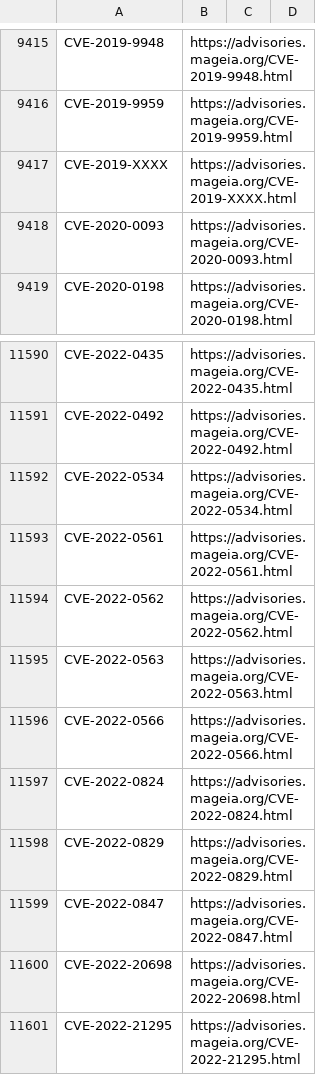
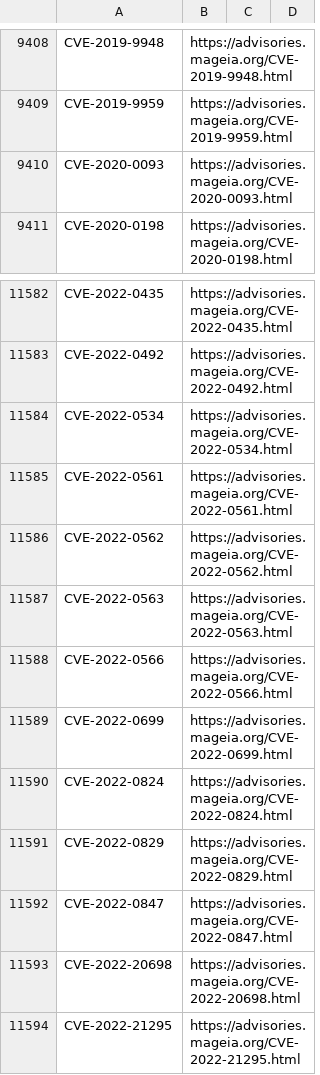
Before and after one commit to kurtseifried/gsd-data-enrichment, a CSV file: mageia/mageia-cve-advisories.csv, drawn as a sheet; only a part is shown, gaps mark what is left out; removed rows and columns are numbered as before the commit, all else as after; the diff covers the shown part only; the diff names each change by its address in the sheet, - before the commit and + after, or states it on an @@ line.

Commit message:
mageia regex fixed

```diff
--- a/mageia/mageia-cve-advisories.csv
+++ b/mageia/mageia-cve-advisories.csv
-row 9417: CVE-2019-XXXX | https://advisories.mageia.org/CVE-2019-XXXX.html
+row 11589: CVE-2022-0699 | https://advisories.mageia.org/CVE-2022-0699.html
```
Also changed, not shown: 13 removed rows elsewhere in this file, 1 other file.
